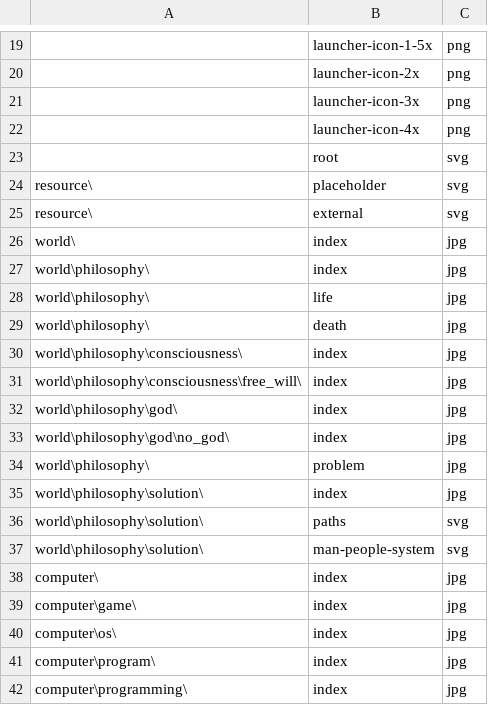
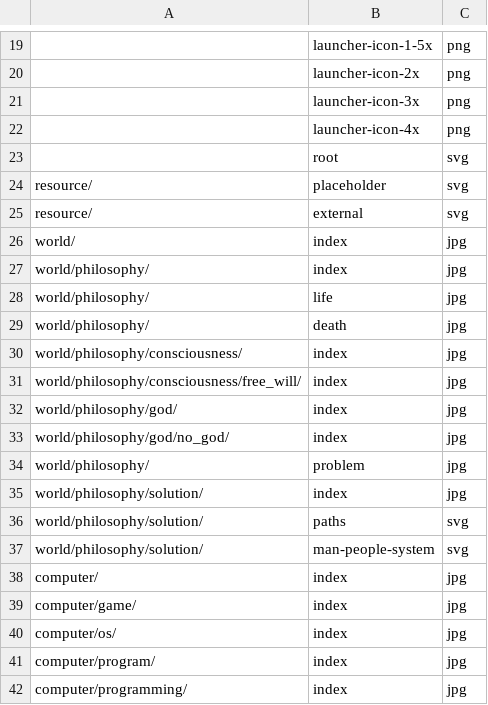
Before and after one commit to ujnotes/web-site, a TSV file: Config/Url.tsv, drawn as a sheet; only a part is shown, gaps mark what is left out; the diff names each change by its address in the sheet, - before the commit and + after, or states it on an @@ line.

```diff
--- a/Config/Url.tsv
+++ b/Config/Url.tsv
-A24:A25: resource\
+A24:A25: resource/
-A26: world\
+A26: world/
-A27:A29: world\philosophy\
+A27:A29: world/philosophy/
-A30: world\philosophy\consciousness\
+A30: world/philosophy/consciousness/
-A31: world\philosophy\consciousness\free_will\
+A31: world/philosophy/consciousness/free_will/
-A32: world\philosophy\god\
+A32: world/philosophy/god/
-A33: world\philosophy\god\no_god\
+A33: world/philosophy/god/no_god/
-A34: world\philosophy\
+A34: world/philosophy/
-A35:A37: world\philosophy\solution\
+A35:A37: world/philosophy/solution/
-A38: computer\
+A38: computer/
-A39: computer\game\
+A39: computer/game/
-A40: computer\os\
+A40: computer/os/
-A41: computer\program\
+A41: computer/program/
-A42: computer\programming\
+A42: computer/programming/
```
Also changed, not shown: 2 other files.
